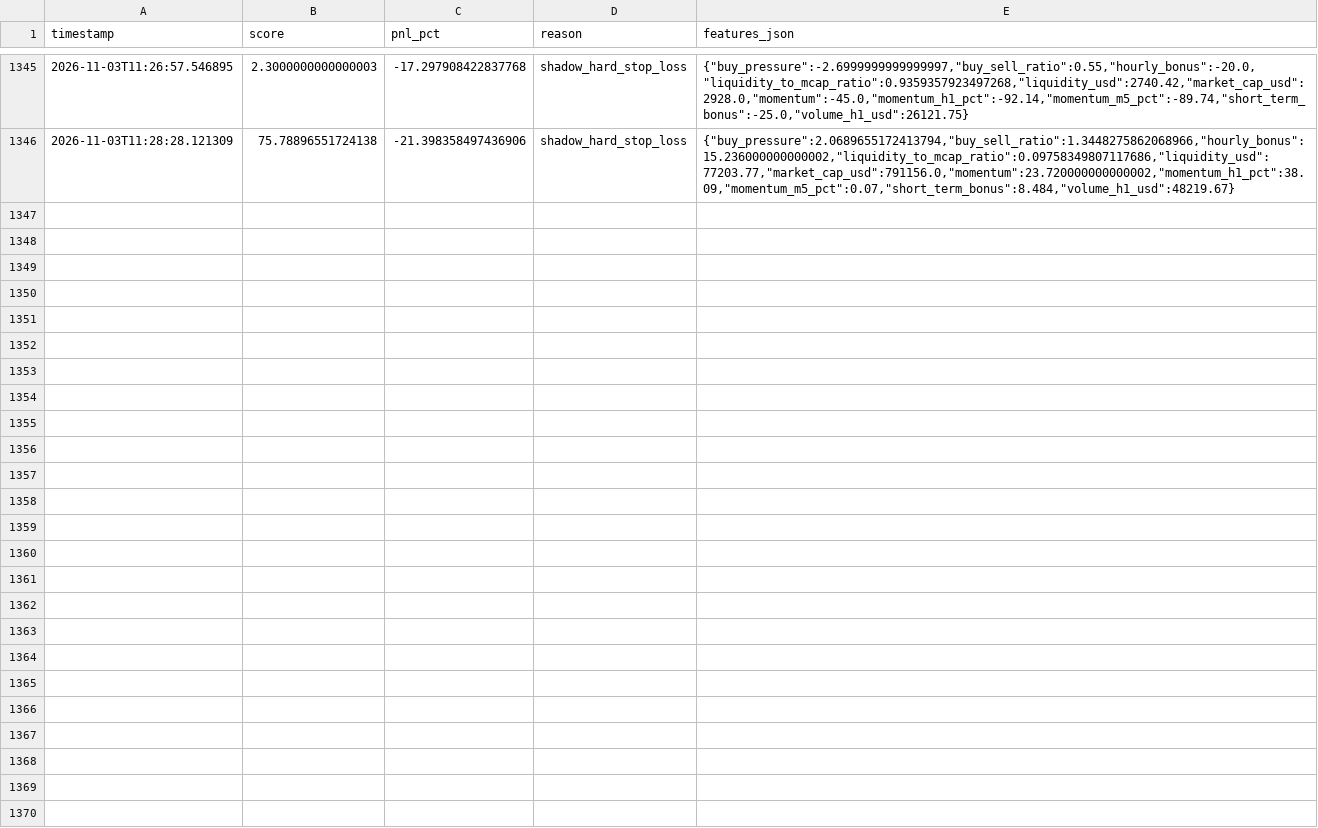
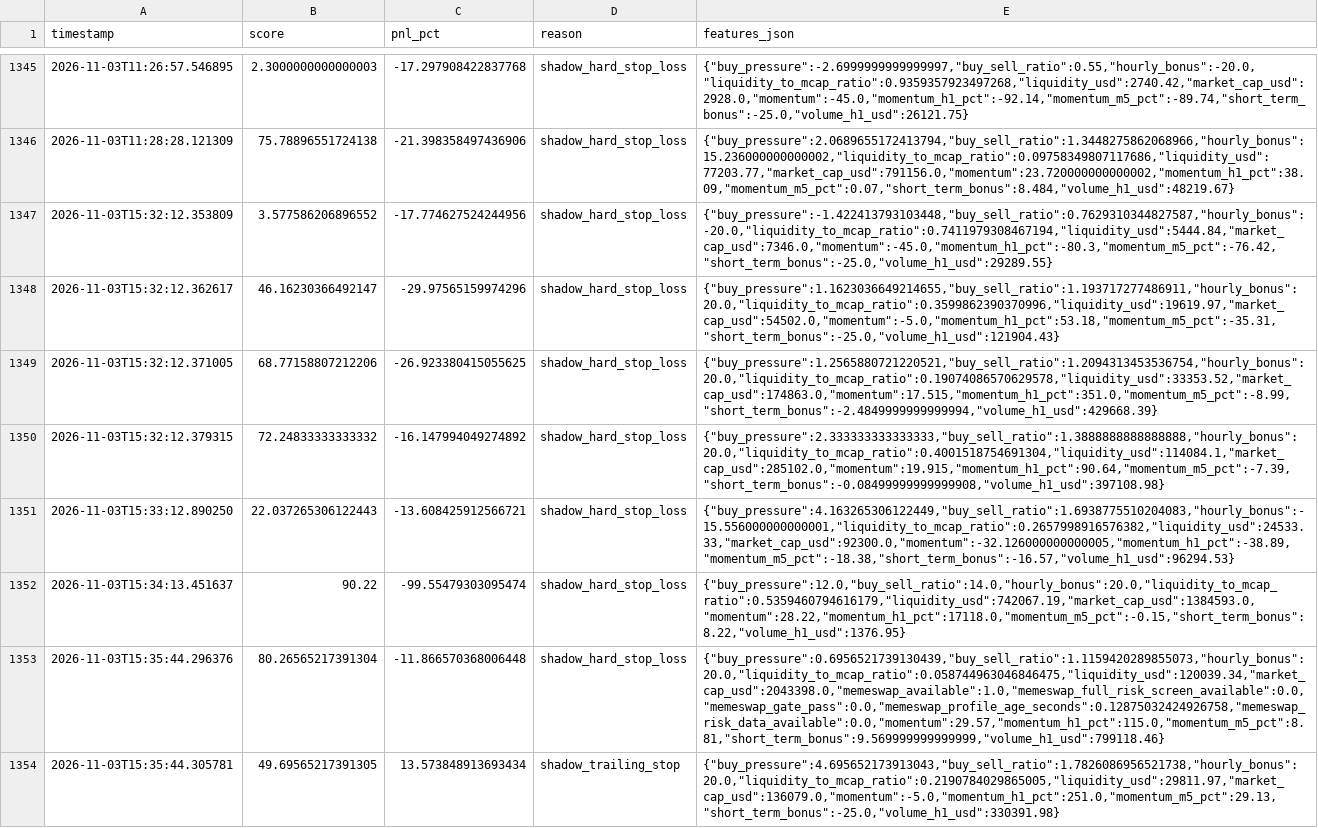
Before and after one commit to amincanani1985-web/meme-scanner-bot, a CSV file: paper_account/shadow_observations.csv, drawn as a sheet; only a part is shown, gaps mark what is left out; the diff names each change by its address in the sheet, - before the commit and + after, or states it on an @@ line.

```diff
--- a/paper_account/shadow_observations.csv
+++ b/paper_account/shadow_observations.csv
+row 1347: 2026-11-03T15:32:12.353809 | 3.577586206896552 | -17.774627524244956 | shadow_hard_stop_loss | {"buy_pressure":-1.422413793103448,"buy_sell_ratio":0.7629310344827587,"hourly_bonus":-20.0,"liquidity_to_mcap_ratio":0.7411979308467194,"liquidity_usd":5444.84,"market_cap_usd":7346.0,"momentum":-45.0,"momentum_h1_pct":-80.3,"momentum_m5_pct":-76.42,"short_term_bonus":-25.0,"volume_h1_usd":29289.55}
+row 1348: 2026-11-03T15:32:12.362617 | 46.16230366492147 | -29.97565159974296 | shadow_hard_stop_loss | {"buy_pressure":1.1623036649214655,"buy_sell_ratio":1.193717277486911,"hourly_bonus":20.0,"liquidity_to_mcap_ratio":0.3599862390370996,"liquidity_usd":19619.97,"market_cap_usd":54502.0,"momentum":-5.0,"momentum_h1_pct":53.18,"momentum_m5_pct":-35.31,"short_term_bonus":-25.0,"volume_h1_usd":121904.43}
+row 1349: 2026-11-03T15:32:12.371005 | 68.77158807212206 | -26.923380415055625 | shadow_hard_stop_loss | {"buy_pressure":1.2565880721220521,"buy_sell_ratio":1.2094313453536754,"hourly_bonus":20.0,"liquidity_to_mcap_ratio":0.19074086570629578,"liquidity_usd":33353.52,"market_cap_usd":174863.0,"momentum":17.515,"momentum_h1_pct":351.0,"momentum_m5_pct":-8.99,"short_term_bonus":-2.4849999999999994,"volume_h1_usd":429668.39}
+row 1350: 2026-11-03T15:32:12.379315 | 72.24833333333332 | -16.147994049274892 | shadow_hard_stop_loss | {"buy_pressure":2.333333333333333,"buy_sell_ratio":1.3888888888888888,"hourly_bonus":20.0,"liquidity_to_mcap_ratio":0.4001518754691304,"liquidity_usd":114084.1,"market_cap_usd":285102.0,"momentum":19.915,"momentum_h1_pct":90.64,"momentum_m5_pct":-7.39,"short_term_bonus":-0.08499999999999908,"volume_h1_usd":397108.98}
+row 1351: 2026-11-03T15:33:12.890250 | 22.037265306122443 | -13.608425912566721 | shadow_hard_stop_loss | {"buy_pressure":4.163265306122449,"buy_sell_ratio":1.6938775510204083,"hourly_bonus":-15.556000000000001,"liquidity_to_mcap_ratio":0.2657998916576382,"liquidity_usd":24533.33,"market_cap_usd":92300.0,"momentum":-32.126000000000005,"momentum_h1_pct":-38.89,"momentum_m5_pct":-18.38,"short_term_bonus":-16.57,"volume_h1_usd":96294.53}
+row 1352: 2026-11-03T15:34:13.451637 | 90.22 | -99.55479303095474 | shadow_hard_stop_loss | {"buy_pressure":12.0,"buy_sell_ratio":14.0,"hourly_bonus":20.0,"liquidity_to_mcap_ratio":0.5359460794616179,"liquidity_usd":742067.19,"market_cap_usd":1384593.0,"momentum":28.22,"momentum_h1_pct":17118.0,"momentum_m5_pct":-0.15,"short_term_bonus":8.22,"volume_h1_usd":1376.95}
+row 1353: 2026-11-03T15:35:44.296376 | 80.26565217391304 | -11.866570368006448 | shadow_hard_stop_loss | {"buy_pressure":0.6956521739130439,"buy_sell_ratio":1.1159420289855073,"hourly_bonus":20.0,"liquidity_to_mcap_ratio":0.058744963046846475,"liquidity_usd":120039.34,"market_cap_usd":2043398.0,"memeswap_available":1.0,"memeswap_full_risk_screen_available":0.0,"memeswap_gate_pass":0.0,"memeswap_profile_age_seconds":0.12875032424926758,"memeswap_risk_data_available":0.0,"momentum":29.57,"momentum_h1_pct":115.0,"momentum_m5_pct":8.81,"short_term_bonus":9.569999999999999,"volume_h1_usd":799118.46}
+row 1354: 2026-11-03T15:35:44.305781 | 49.69565217391305 | 13.573848913693434 | shadow_trailing_stop | {"buy_pressure":4.695652173913043,"buy_sell_ratio":1.7826086956521738,"hourly_bonus":20.0,"liquidity_to_mcap_ratio":0.2190784029865005,"liquidity_usd":29811.97,"market_cap_usd":136079.0,"momentum":-5.0,"momentum_h1_pct":251.0,"momentum_m5_pct":29.13,"short_term_bonus":-25.0,"volume_h1_usd":330391.98}
```
Also changed, not shown: whale_events.csv, 10 other files.
